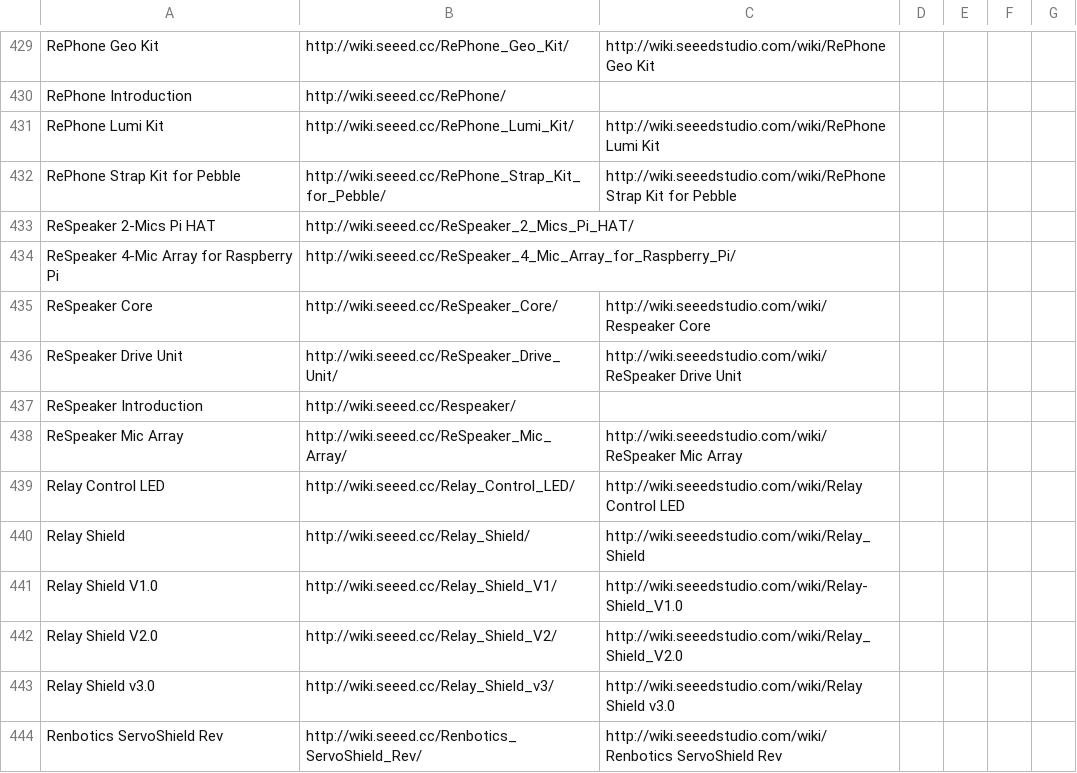
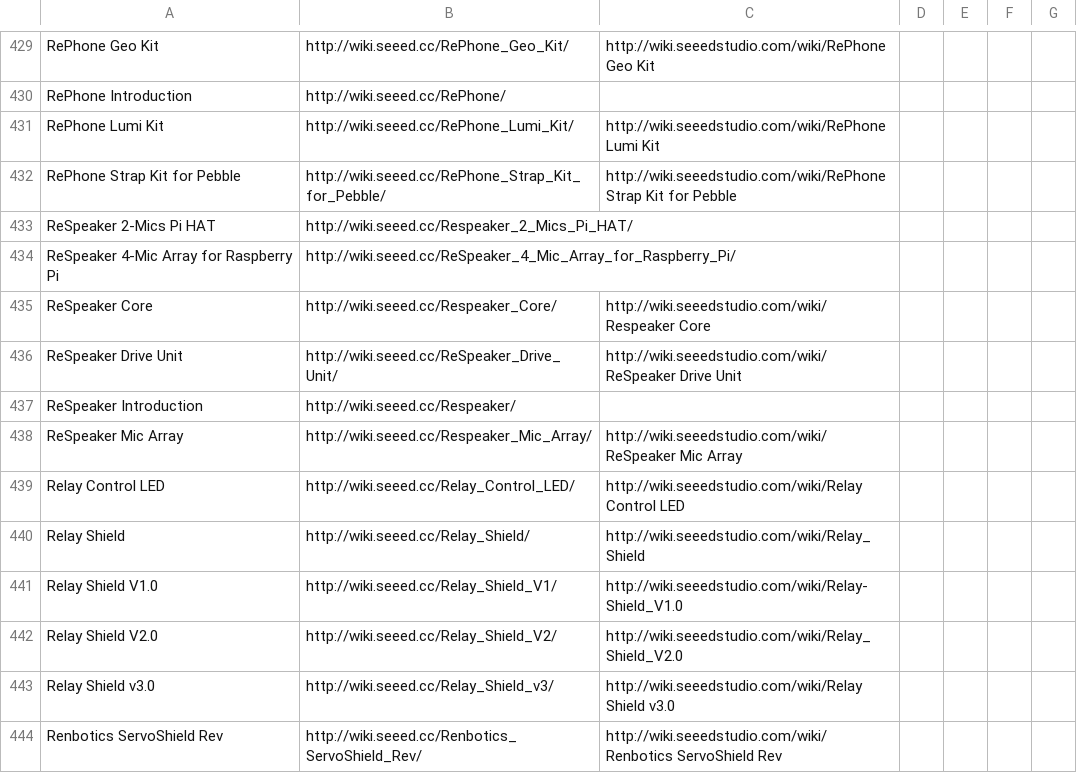
Before and after one commit to SeeedDocument/Seeed-WiKi, a CSV file: OldWiki-NewWiki-Mapping.csv, drawn as a sheet; only a part is shown, gaps mark what is left out.

```diff
--- a/OldWiki-NewWiki-Mapping.csv
+++ b/OldWiki-NewWiki-Mapping.csv
@@ -432,8 +432,8 @@ RePhone Lumi Kit,http://wiki.seeed.cc/RePhone_Lumi_Kit/,http://wiki.seeedstudio.
 RePhone Strap Kit for Pebble,http://wiki.seeed.cc/RePhone_Strap_Kit_for_Pebble/,http://wiki.seeedstudio.com/wiki/RePhone Strap Kit for Pebble
-ReSpeaker 2-Mics Pi HAT,http://wiki.seeed.cc/ReSpeaker_2_Mics_Pi_HAT/,
+ReSpeaker 2-Mics Pi HAT,http://wiki.seeed.cc/Respeaker_2_Mics_Pi_HAT/,
 ReSpeaker 4-Mic Array for Raspberry Pi,http://wiki.seeed.cc/ReSpeaker_4_Mic_Array_for_Raspberry_Pi/,
-ReSpeaker Core,http://wiki.seeed.cc/ReSpeaker_Core/,http://wiki.seeedstudio.com/wiki/Respeaker Core
+ReSpeaker Core,http://wiki.seeed.cc/Respeaker_Core/,http://wiki.seeedstudio.com/wiki/Respeaker Core
 ReSpeaker Drive Unit,http://wiki.seeed.cc/ReSpeaker_Drive_Unit/,http://wiki.seeedstudio.com/wiki/ReSpeaker Drive Unit
 ReSpeaker Introduction,http://wiki.seeed.cc/Respeaker/,
-ReSpeaker Mic Array,http://wiki.seeed.cc/ReSpeaker_Mic_Array/,http://wiki.seeedstudio.com/wiki/ReSpeaker Mic Array
+ReSpeaker Mic Array,http://wiki.seeed.cc/Respeaker_Mic_Array/,http://wiki.seeedstudio.com/wiki/ReSpeaker Mic Array
 Relay Control LED,http://wiki.seeed.cc/Relay_Control_LED/,http://wiki.seeedstudio.com/wiki/Relay Control LED
```
Also changed, not shown: 4 other files.
